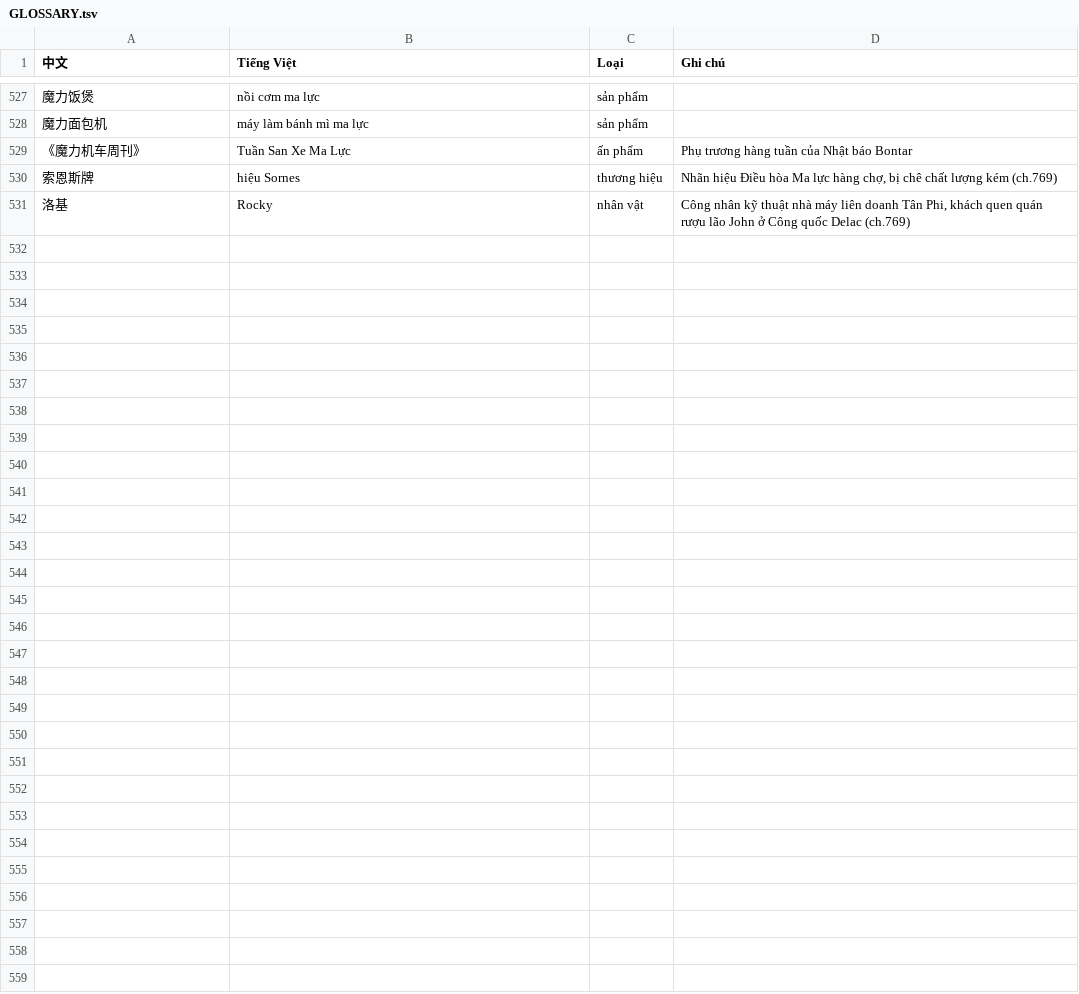
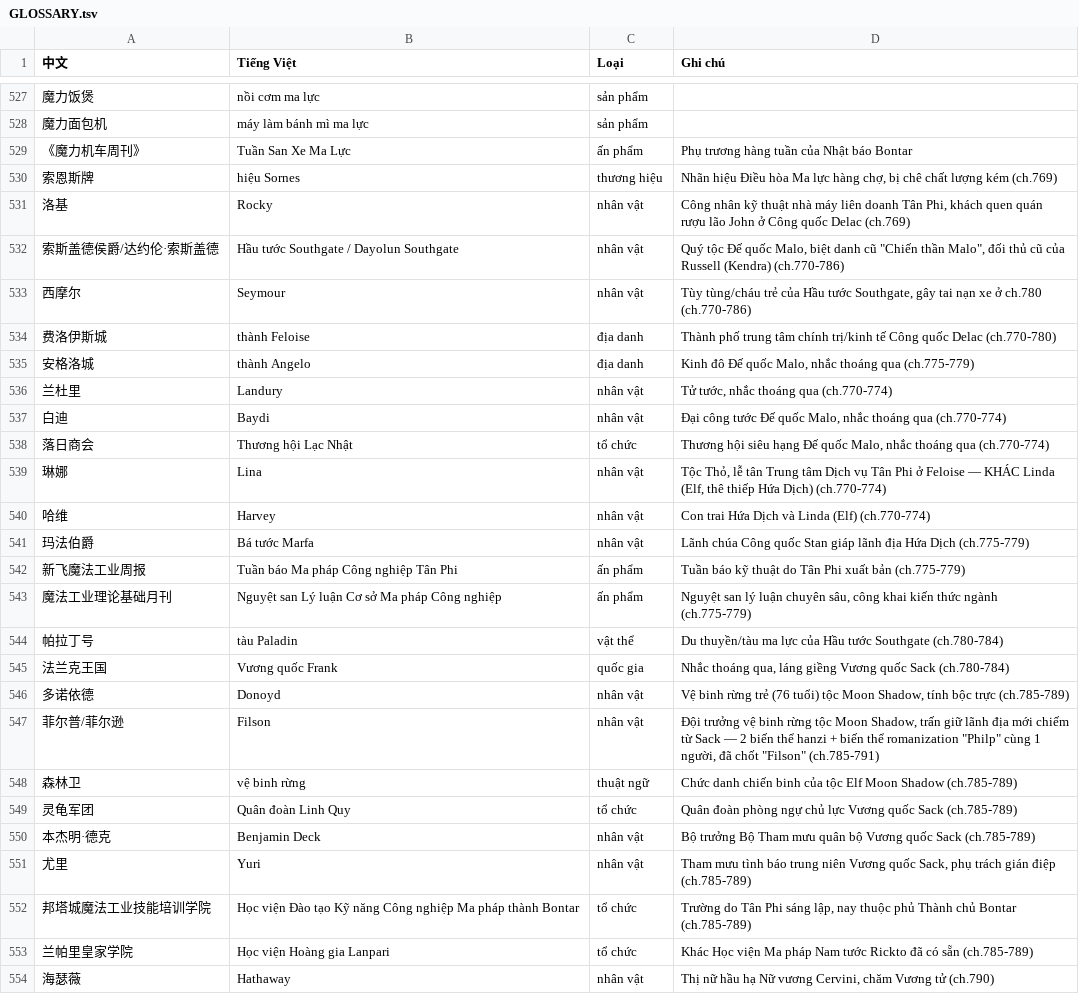
Before and after one commit to phuythanh/truyen-ma-phap-cong-nghiep, a TSV file: memo/GLOSSARY.tsv, drawn as a sheet; only a part is shown, gaps mark what is left out; the diff names each change by its address in the sheet, - before the commit and + after, or states it on an @@ line.

Commit message:
Dich Chuong 770-792 (zh 0775-0797): De quoc Malo (Hau tuoc Southgate) tiep can Tan Phi, Cong quoc Stan bai bo lanh dia quy toc, Kendra mua tau ho ve + mo cang, doi dau Quan doan Linh Quy Sack, Cervini phat hien Tan Phi hop tac voi Malo

```diff
--- a/memo/GLOSSARY.tsv
+++ b/memo/GLOSSARY.tsv
+row 532: 索斯盖德侯爵/达约伦·索斯盖德 | Hầu tước Southgate / Dayolun Southgate | nhân vật | Quý tộc Đế quốc Malo, biệt danh cũ "Chiến thần Malo", đối thủ cũ của Russell (Kendra) (ch.770-786)
+row 533: 西摩尔 | Seymour | nhân vật | Tùy tùng/cháu trẻ của Hầu tước Southgate, gây tai nạn xe ở ch.780 (ch.770-786)
+row 534: 费洛伊斯城 | thành Feloise | địa danh | Thành phố trung tâm chính trị/kinh tế Công quốc Delac (ch.770-780)
+row 535: 安格洛城 | thành Angelo | địa danh | Kinh đô Đế quốc Malo, nhắc thoáng qua (ch.775-779)
+row 536: 兰杜里 | Landury | nhân vật | Tử tước, nhắc thoáng qua (ch.770-774)
+row 537: 白迪 | Baydi | nhân vật | Đại công tước Đế quốc Malo, nhắc thoáng qua (ch.770-774)
+row 538: 落日商会 | Thương hội Lạc Nhật | tổ chức | Thương hội siêu hạng Đế quốc Malo, nhắc thoáng qua (ch.770-774)
+row 539: 琳娜 | Lina | nhân vật | Tộc Thỏ, lễ tân Trung tâm Dịch vụ Tân Phi ở Feloise — KHÁC Linda (Elf, thê thiếp Hứa Dịch) (ch.770-774)
+row 540: 哈维 | Harvey | nhân vật | Con trai Hứa Dịch và Linda (Elf) (ch.770-774)
+row 541: 玛法伯爵 | Bá tước Marfa | nhân vật | Lãnh chúa Công quốc Stan giáp lãnh địa Hứa Dịch (ch.775-779)
+row 542: 新飞魔法工业周报 | Tuần báo Ma pháp Công nghiệp Tân Phi | ấn phẩm | Tuần báo kỹ thuật do Tân Phi xuất bản (ch.775-779)
+row 543: 魔法工业理论基础月刊 | Nguyệt san Lý luận Cơ sở Ma pháp Công nghiệp | ấn phẩm | Nguyệt san lý luận chuyên sâu, công khai kiến thức ngành (ch.775-779)
+row 544: 帕拉丁号 | tàu Paladin | vật thể | Du thuyền/tàu ma lực của Hầu tước Southgate (ch.780-784)
+row 545: 法兰克王国 | Vương quốc Frank | quốc gia | Nhắc thoáng qua, láng giềng Vương quốc Sack (ch.780-784)
+row 546: 多诺依德 | Donoyd | nhân vật | Vệ binh rừng trẻ (76 tuổi) tộc Moon Shadow, tính bộc trực (ch.785-789)
+row 547: 菲尔普/菲尔逊 | Filson | nhân vật | Đội trưởng vệ binh rừng tộc Moon Shadow, trấn giữ lãnh địa mới chiếm từ Sack — 2 biến thể hanzi + biến thể romanization "Philp" cùng 1 người, đã chốt "Filson" (ch.785-791)
+row 548: 森林卫 | vệ binh rừng | thuật ngữ | Chức danh chiến binh của tộc Elf Moon Shadow (ch.785-789)
+row 549: 灵龟军团 | Quân đoàn Linh Quy | tổ chức | Quân đoàn phòng ngự chủ lực Vương quốc Sack (ch.785-789)
+row 550: 本杰明·德克 | Benjamin Deck | nhân vật | Bộ trưởng Bộ Tham mưu quân bộ Vương quốc Sack (ch.785-789)
+row 551: 尤里 | Yuri | nhân vật | Tham mưu tình báo trung niên Vương quốc Sack, phụ trách gián điệp (ch.785-789)
+row 552: 邦塔城魔法工业技能培训学院 | Học viện Đào tạo Kỹ năng Công nghiệp Ma pháp thành Bontar | tổ chức | Trường do Tân Phi sáng lập, nay thuộc phủ Thành chủ Bontar (ch.785-789)
+row 553: 兰帕里皇家学院 | Học viện Hoàng gia Lanpari | tổ chức | Khác Học viện Ma pháp Nam tước Rickto đã có sẵn (ch.785-789)
+row 554: 海瑟薇 | Hathaway | nhân vật | Thị nữ hầu hạ Nữ vương Cervini, chăm Vương tử (ch.790)
```
Also changed, not shown: 25 other files.
